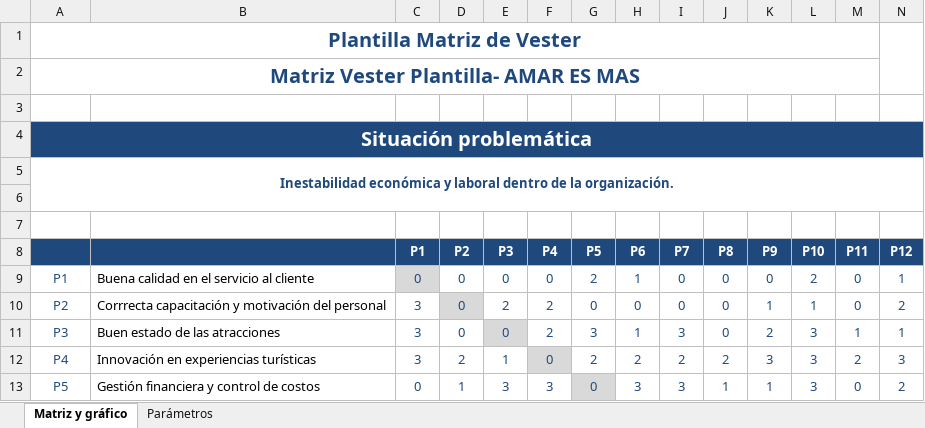
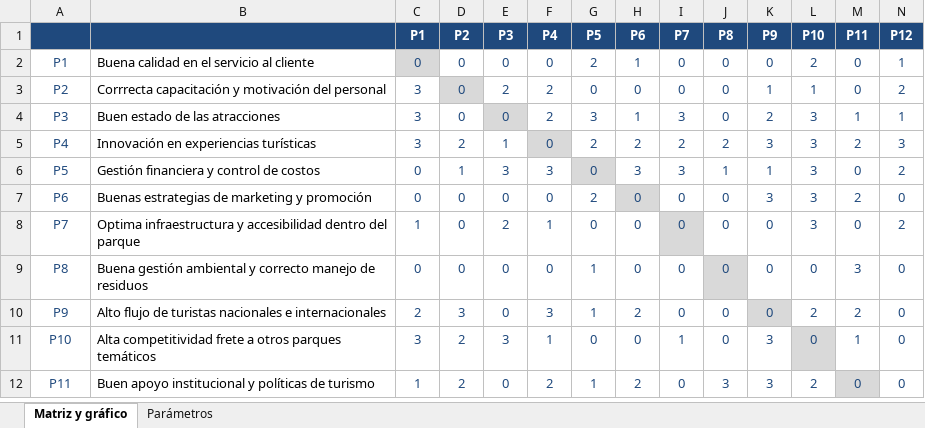
Before and after one commit to Tomas-Lon/DiagramasProyectoFinalTDO, an Excel workbook: MatrizVester.xlsx, sheet Matriz y gráfico, drawn as a sheet; only a part is shown; the shorter side is filled out with more unchanged rows; values as stored, in another font and other column widths than the file's, no borders; charts and pictures and conditional formats not drawn; rows hold the shown columns only; the diff covers the shown part only; the diff names each change by its address in the sheet, - before the commit and + after, or states it on an @@ line.

```diff
--- a/MatrizVester.xlsx (sheet Matriz y gráfico)
+++ b/MatrizVester.xlsx (sheet Matriz y gráfico)
-row 1: Plantilla Matriz de Vester
-row 2: Matriz Vester Plantilla- AMAR ES MAS
-row 3: (empty)
-row 4: Situación problemática
-row 5: Inestabilidad económica y laboral dentro de la organización.
-row 6: (empty)
-row 7: (empty)
```
Also changed, not shown: 38 removed rows elsewhere in this sheet, formulas that keep their value, charts or pictures.
